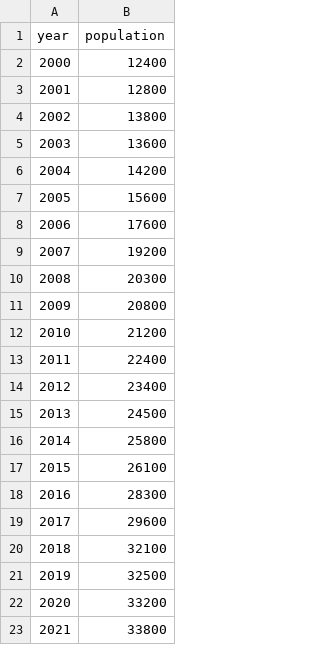
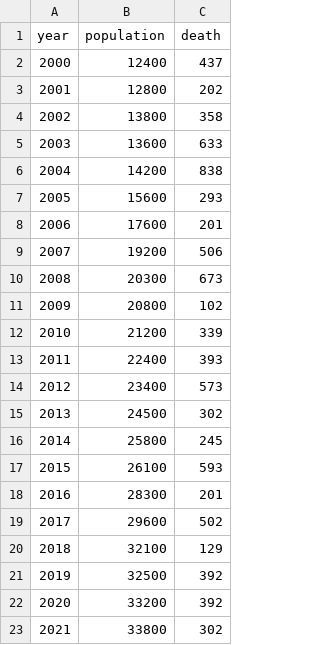
Before and after one commit to catraboom/codespaces-jupyter, a CSV file: data/atlantis.csv, drawn as a sheet; the diff names each change by its address in the sheet, - before the commit and + after, or states it on an @@ line.

Commit message:
Download

```diff
--- a/data/atlantis.csv
+++ b/data/atlantis.csv
+column C (death), rows 2-23: 437 | 202 | 358 | 633 | 838 | 293 | 201 | 506 | 673 | 102 | 339 | 393 | 573 | 302 | 245 | 593 | 201 | 502 | 129 | 392 | 392 | 302
```
